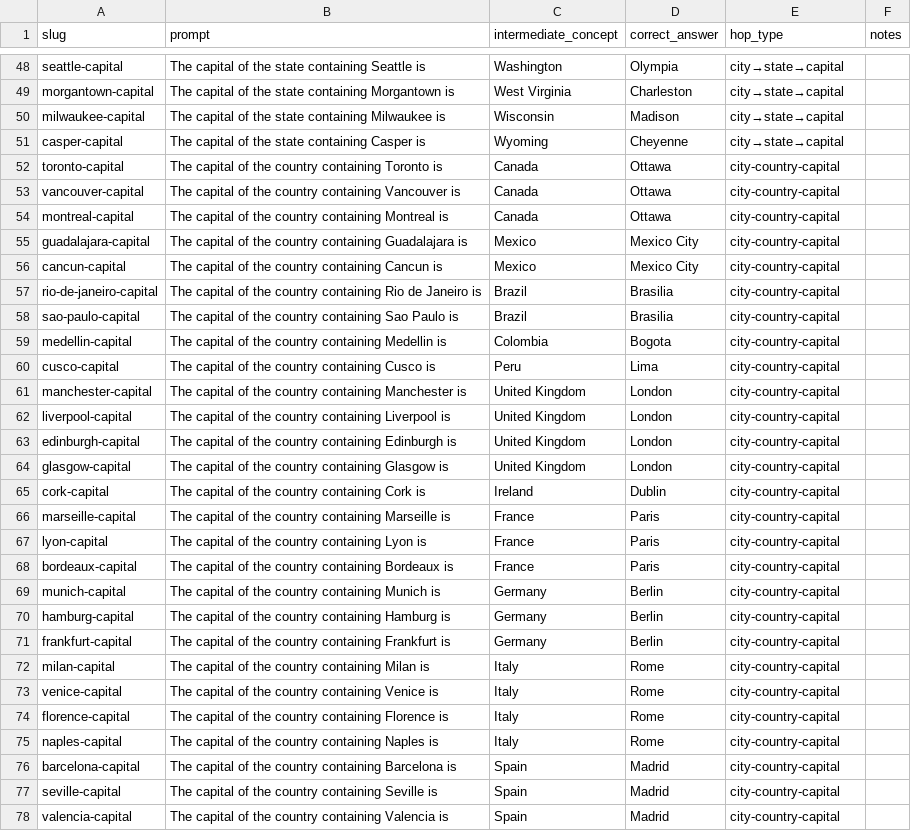
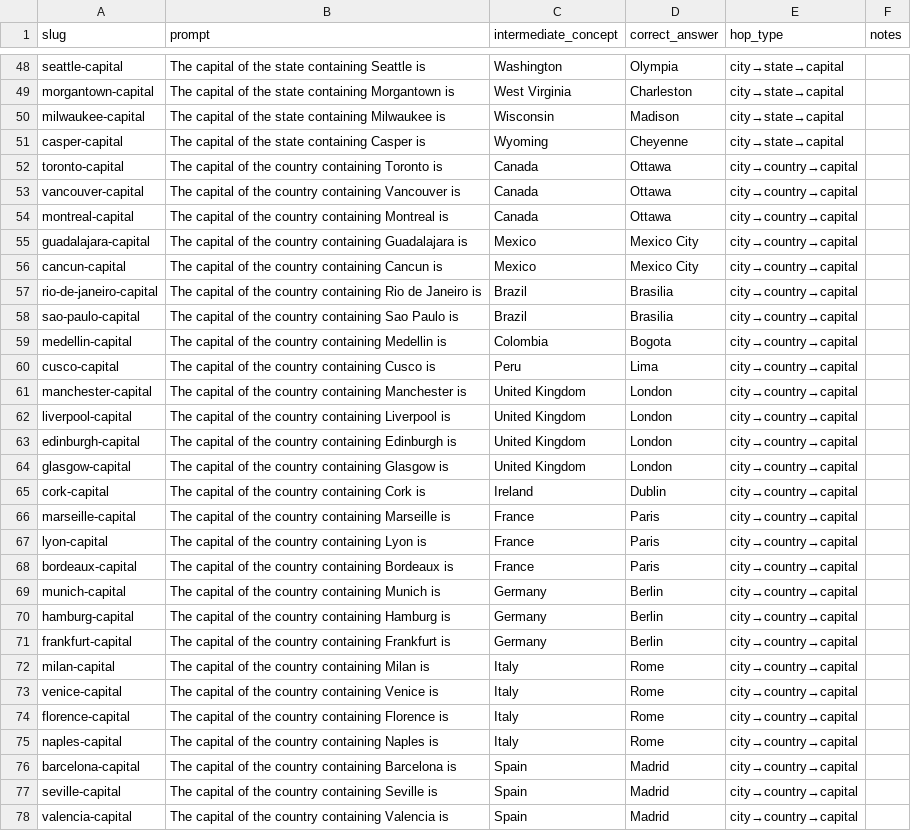
Before and after one commit to maxh119Z/circuit-tracer-automation, a CSV file: prompts/ground_truth_capital.csv, drawn as a sheet; only a part is shown, gaps mark what is left out; the diff covers the shown part only.

```diff
--- a/prompts/ground_truth_capital.csv
+++ b/prompts/ground_truth_capital.csv
@@ -51,28 +51,28 @@ milwaukee-capital,The capital of the state containing Milwaukee is,Wisconsin,Mad
 casper-capital,The capital of the state containing Casper is,Wyoming,Cheyenne,city→state→capital,
-toronto-capital,The capital of the country containing Toronto is,Canada,Ottawa,city-country-capital,
-vancouver-capital,The capital of the country containing Vancouver is,Canada,Ottawa,city-country-capital,
-montreal-capital,The capital of the country containing Montreal is,Canada,Ottawa,city-country-capital,
-guadalajara-capital,The capital of the country containing Guadalajara is,Mexico,Mexico City,city-country-capital,
-cancun-capital,The capital of the country containing Cancun is,Mexico,Mexico City,city-country-capital,
-rio-de-janeiro-capital,The capital of the country containing Rio de Janeiro is,Brazil,Brasilia,city-country-capital,
-sao-paulo-capital,The capital of the country containing Sao Paulo is,Brazil,Brasilia,city-country-capital,
-medellin-capital,The capital of the country containing Medellin is,Colombia,Bogota,city-country-capital,
-cusco-capital,The capital of the country containing Cusco is,Peru,Lima,city-country-capital,
-manchester-capital,The capital of the country containing Manchester is,United Kingdom,London,city-country-capital,
-liverpool-capital,The capital of the country containing Liverpool is,United Kingdom,London,city-country-capital,
-edinburgh-capital,The capital of the country containing Edinburgh is,United Kingdom,London,city-country-capital,
-glasgow-capital,The capital of the country containing Glasgow is,United Kingdom,London,city-country-capital,
-cork-capital,The capital of the country containing Cork is,Ireland,Dublin,city-country-capital,
-marseille-capital,The capital of the country containing Marseille is,France,Paris,city-country-capital,
-lyon-capital,The capital of the country containing Lyon is,France,Paris,city-country-capital,
-bordeaux-capital,The capital of the country containing Bordeaux is,France,Paris,city-country-capital,
-munich-capital,The capital of the country containing Munich is,Germany,Berlin,city-country-capital,
-hamburg-capital,The capital of the country containing Hamburg is,Germany,Berlin,city-country-capital,
-frankfurt-capital,The capital of the country containing Frankfurt is,Germany,Berlin,city-country-capital,
-milan-capital,The capital of the country containing Milan is,Italy,Rome,city-country-capital,
-venice-capital,The capital of the country containing Venice is,Italy,Rome,city-country-capital,
-florence-capital,The capital of the country containing Florence is,Italy,Rome,city-country-capital,
-naples-capital,The capital of the country containing Naples is,Italy,Rome,city-country-capital,
-barcelona-capital,The capital of the country containing Barcelona is,Spain,Madrid,city-country-capital,
-seville-capital,The capital of the country containing Seville is,Spain,Madrid,city-country-capital,
-valencia-capital,The capital of the country containing Valencia is,Spain,Madrid,city-country-capital,
+toronto-capital,The capital of the country containing Toronto is,Canada,Ottawa,city→country→capital,
+vancouver-capital,The capital of the country containing Vancouver is,Canada,Ottawa,city→country→capital,
+montreal-capital,The capital of the country containing Montreal is,Canada,Ottawa,city→country→capital,
+guadalajara-capital,The capital of the country containing Guadalajara is,Mexico,Mexico City,city→country→capital,
+cancun-capital,The capital of the country containing Cancun is,Mexico,Mexico City,city→country→capital,
+rio-de-janeiro-capital,The capital of the country containing Rio de Janeiro is,Brazil,Brasilia,city→country→capital,
+sao-paulo-capital,The capital of the country containing Sao Paulo is,Brazil,Brasilia,city→country→capital,
+medellin-capital,The capital of the country containing Medellin is,Colombia,Bogota,city→country→capital,
+cusco-capital,The capital of the country containing Cusco is,Peru,Lima,city→country→capital,
+manchester-capital,The capital of the country containing Manchester is,United Kingdom,London,city→country→capital,
+liverpool-capital,The capital of the country containing Liverpool is,United Kingdom,London,city→country→capital,
+edinburgh-capital,The capital of the country containing Edinburgh is,United Kingdom,London,city→country→capital,
+glasgow-capital,The capital of the country containing Glasgow is,United Kingdom,London,city→country→capital,
+cork-capital,The capital of the country containing Cork is,Ireland,Dublin,city→country→capital,
+marseille-capital,The capital of the country containing Marseille is,France,Paris,city→country→capital,
+lyon-capital,The capital of the country containing Lyon is,France,Paris,city→country→capital,
+bordeaux-capital,The capital of the country containing Bordeaux is,France,Paris,city→country→capital,
+munich-capital,The capital of the country containing Munich is,Germany,Berlin,city→country→capital,
+hamburg-capital,The capital of the country containing Hamburg is,Germany,Berlin,city→country→capital,
+frankfurt-capital,The capital of the country containing Frankfurt is,Germany,Berlin,city→country→capital,
+milan-capital,The capital of the country containing Milan is,Italy,Rome,city→country→capital,
+venice-capital,The capital of the country containing Venice is,Italy,Rome,city→country→capital,
+florence-capital,The capital of the country containing Florence is,Italy,Rome,city→country→capital,
+naples-capital,The capital of the country containing Naples is,Italy,Rome,city→country→capital,
+barcelona-capital,The capital of the country containing Barcelona is,Spain,Madrid,city→country→capital,
+seville-capital,The capital of the country containing Seville is,Spain,Madrid,city→country→capital,
+valencia-capital,The capital of the country containing Valencia is,Spain,Madrid,city→country→capital,
```
Also changed, not shown: 23 edited cells elsewhere in this file, prompts/ground_truth_anthropic.csv, prompts/ground_truth_wikipedia.csv, 24 other files.
